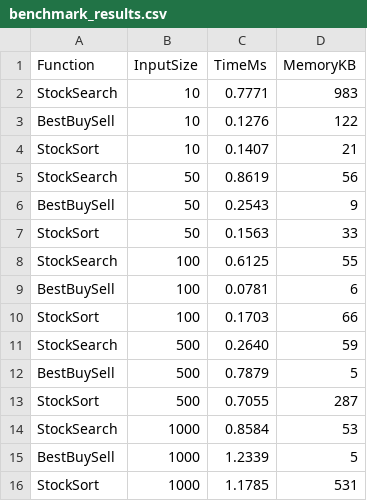
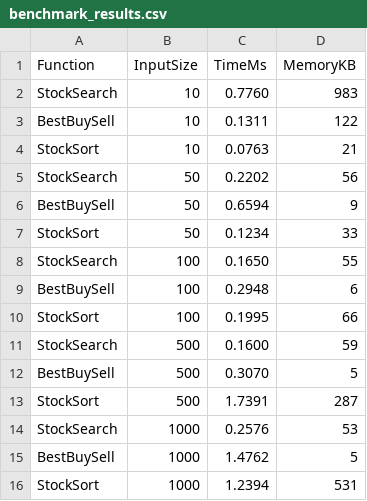
Before and after one commit to Krumitt/DSA-Project-3rd-Sem, a CSV file: stock-market-system/benchmark_results.csv, drawn as a sheet.

Commit message:
modified python

```diff
--- a/stock-market-system/benchmark_results.csv
+++ b/stock-market-system/benchmark_results.csv
@@ -1,16 +1,16 @@
 Function,InputSize,TimeMs,MemoryKB
-StockSearch,10,0.7771,983
-BestBuySell,10,0.1276,122
-StockSort,10,0.1407,21
-StockSearch,50,0.8619,56
-BestBuySell,50,0.2543,9
-StockSort,50,0.1563,33
-StockSearch,100,0.6125,55
-BestBuySell,100,0.0781,6
-StockSort,100,0.1703,66
-StockSearch,500,0.2640,59
-BestBuySell,500,0.7879,5
-StockSort,500,0.7055,287
-StockSearch,1000,0.8584,53
-BestBuySell,1000,1.2339,5
-StockSort,1000,1.1785,531
+StockSearch,10,0.7760,983
+BestBuySell,10,0.1311,122
+StockSort,10,0.0763,21
+StockSearch,50,0.2202,56
+BestBuySell,50,0.6594,9
+StockSort,50,0.1234,33
+StockSearch,100,0.1650,55
+BestBuySell,100,0.2948,6
+StockSort,100,0.1995,66
+StockSearch,500,0.1600,59
+BestBuySell,500,0.3070,5
+StockSort,500,1.7391,287
+StockSearch,1000,0.2576,53
+BestBuySell,1000,1.4762,5
+StockSort,1000,1.2394,531
```
